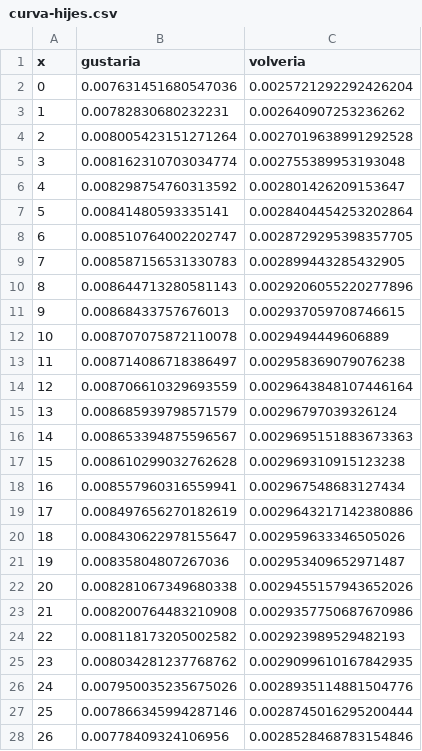
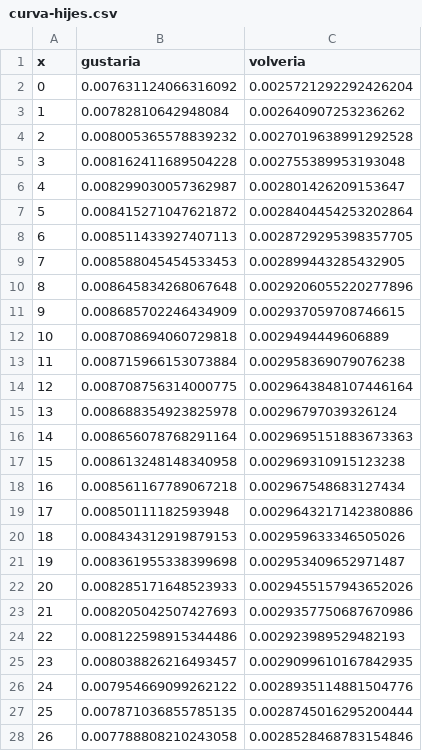
Before and after one commit to juancuiule/profano-flat, a CSV file: curva-hijes.csv, drawn as a sheet; only a part is shown; the diff covers the shown part only.

Commit message:
Flat: latest data (2021-10-17T19:23:22.474Z) {   "date": "2021-10-17T19:23:22.474Z",   "files": [     {       "name": "1.png",       "deltaBytes": -4,       "source": "https://datastore.elgatoylacaja.com/payloads/xd-profano"     },     {       "name": "2.png",       "deltaBytes": -5,       "source": "https://datastore.elgatoylacaja.com/payloads/xd-profano"     },     {       "name": "3.png",       "deltaBytes": -1,       "source": "https://datastore.elgatoylacaja.com/payloads/xd-profano"     },     {       "name": "4.png",       "deltaBytes": -12,       "source": "https://datastore.elgatoylacaja.com/payloads/xd-profano"     },     {       "name": "5.png",       "deltaBytes": 13,       "source": "https://datastore.elgatoylacaja.com/payloads/xd-profano"     },     {       "name": "6.png",       "deltaBytes": -2,       "source": "https://datastore.elgatoylacaja.com/payloads/xd-profano"     },     {       "name": "7.png",       "deltaBytes": -2,       "source": "https://datastore.elgatoylacaja.com/payloads/xd-profano"     },     {       "name": "curva-genero.csv",       "deltaBytes": -4,       "source": "https://datastore.elgatoylacaja.com/payloads/xd-profano"     },     {       "name": "curva-hijes.csv",       "deltaBytes": 2,       "source": "https://datastore.elgatoylacaja.com/payloads/xd-profano"     },     {       "name": "profano-data.json",       "deltaBytes": 303,       "source": "https://datastore.elgatoylacaja.com/payloads/xd-profano"     },     {       "name": "profano.csv",       "deltaBytes": 52,       "source": "https://datastore.elgatoylacaja.com/payloads/xd-profano"     }   ] }

```diff
--- a/curva-hijes.csv
+++ b/curva-hijes.csv
@@ -1,28 +1,28 @@
 x,gustaria,volveria
-0,0.007631451680547036,0.0025721292292426204
-1,0.00782830680232231,0.002640907253236262
-2,0.008005423151271264,0.0027019638991292528
-3,0.008162310703034774,0.002755389953193048
-4,0.008298754760313592,0.002801426209153647
-5,0.00841480593335141,0.0028404454253202864
-6,0.008510764002202747,0.0028729295398357705
-7,0.008587156531330783,0.002899443285432905
-8,0.008644713280581143,0.0029206055220277896
-9,0.00868433757676013,0.002937059708746615
-10,0.008707075872110078,0.0029494449606889
-11,0.008714086718386497,0.002958369079076238
-12,0.008706610329693559,0.0029643848107446164
-13,0.008685939798571579,0.00296797039326124
-14,0.008653394875596567,0.0029695151883673363
-15,0.008610299032762628,0.002969310915123238
-16,0.008557960316559941,0.002967548683127434
-17,0.008497656270182619,0.0029643217142380886
-18,0.008430622978155647,0.002959633346505026
-19,0.00835804807267036,0.002953409652971487
-20,0.008281067349680338,0.0029455157943652026
-21,0.008200764483210908,0.0029357750687670986
-22,0.008118173205002582,0.002923989529482193
-23,0.008034281237768762,0.0029099610167842935
-24,0.007950035235675026,0.0028935114881504776
-25,0.007866345994287146,0.0028745016295200444
-26,0.00778409324106956,0.0028528468783154846
+0,0.007631124066316092,0.0025721292292426204
+1,0.00782810642948084,0.002640907253236262
+2,0.008005365578839232,0.0027019638991292528
+3,0.008162411689504228,0.002755389953193048
+4,0.008299030057362987,0.002801426209153647
+5,0.008415271047621872,0.0028404454253202864
+6,0.008511433927407113,0.0028729295398357705
+7,0.008588045454533453,0.002899443285432905
+8,0.008645834268067648,0.0029206055220277896
+9,0.008685702246434909,0.002937059708746615
+10,0.008708694060729818,0.0029494449606889
+11,0.008715966153073884,0.002958369079076238
+12,0.008708756314000775,0.0029643848107446164
+13,0.008688354923825978,0.00296797039326124
+14,0.008656078768291164,0.0029695151883673363
+15,0.008613248148340958,0.002969310915123238
+16,0.008561167789067218,0.002967548683127434
+17,0.00850111182593948,0.0029643217142380886
+18,0.008434312919879153,0.002959633346505026
+19,0.008361955338399698,0.002953409652971487
+20,0.008285171648523933,0.0029455157943652026
+21,0.008205042507427693,0.0029357750687670986
+22,0.008122598915344486,0.002923989529482193
+23,0.008038826216493457,0.0029099610167842935
+24,0.007954669099262122,0.0028935114881504776
+25,0.007871036855785135,0.0028745016295200444
+26,0.007788808210243058,0.0028528468783154846
```
Also changed, not shown: 74 edited cells elsewhere in this file, curva-genero.csv, profano.csv, 8 other files.
